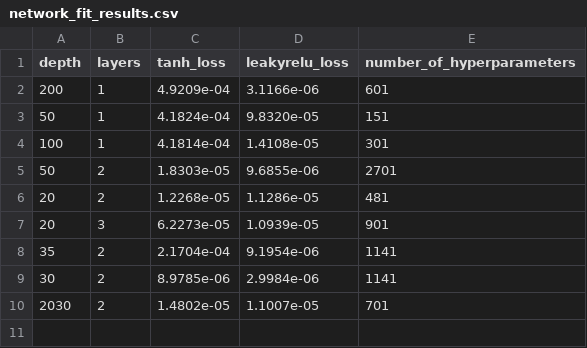
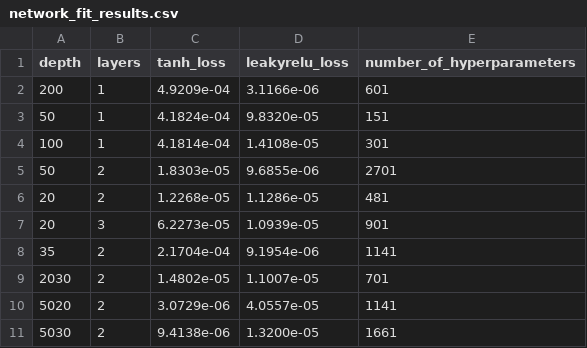
Before and after one commit to rnpratoori/ch-learn, a CSV file: network_fit_results.csv, drawn as a sheet; removed rows and columns are numbered as before the commit, all else as after; the diff names each change by its address in the sheet, - before the commit and + after, or states it on an @@ line.

Commit message:
updated list

```diff
--- a/network_fit_results.csv
+++ b/network_fit_results.csv
-row 9: 30 | 2 | 8.9785e-06 | 2.9984e-06 | 1141
+row 10: 5020 | 2 | 3.0729e-06 | 4.0557e-05 | 1141
+row 11: 5030 | 2 | 9.4138e-06 | 1.3200e-05 | 1661
```
Also changed, not shown: 1 other file.
